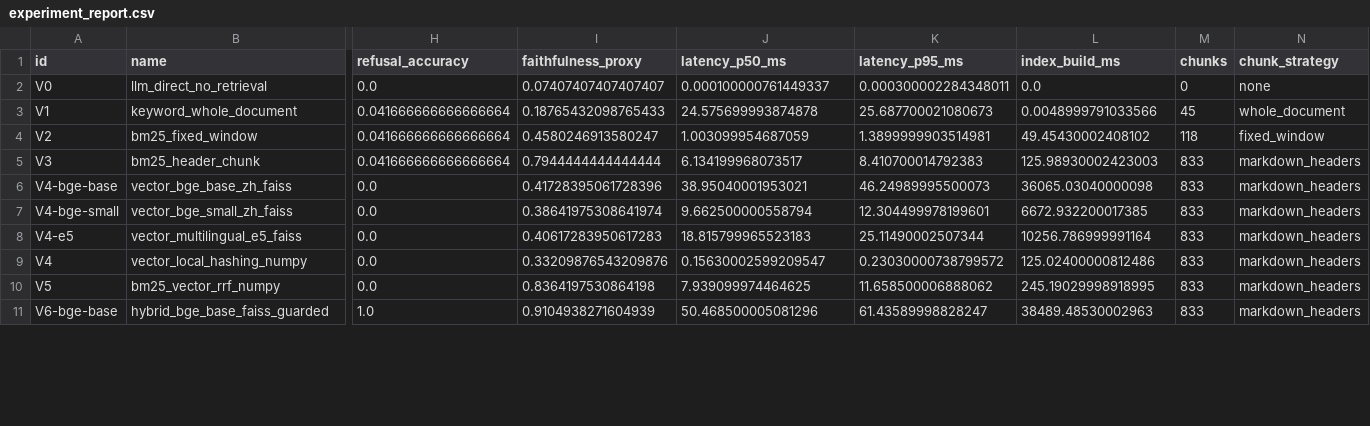
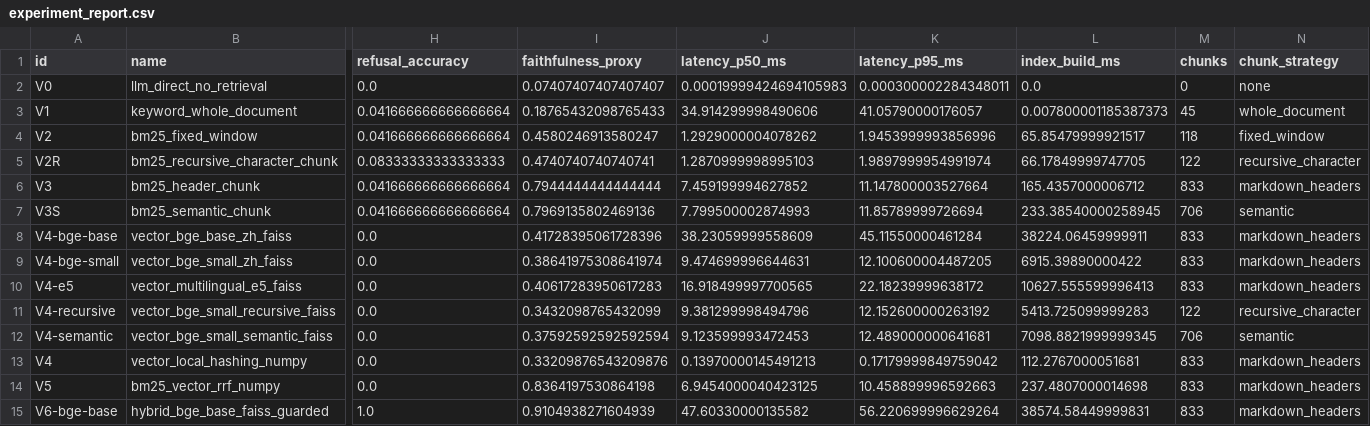
Before and after one commit to Lzy23331/enterprise-knowledge-rag, a CSV file: experiments/results/experiment_report.csv, drawn as a sheet; only a part is shown, gaps mark what is left out; addresses are those after the commit; rows hold the shown columns only; the diff covers the shown part only; the diff names each change by its address in the sheet, - before the commit and + after, or states it on an @@ line.

Commit message:
Add recursive and semantic chunking experiments

```diff
--- a/experiments/results/experiment_report.csv
+++ b/experiments/results/experiment_report.csv
-J2 (latency_p50_ms): 0.000100000761449337
+J2 (latency_p50_ms): 0.00019999424694105983
-J3 (latency_p50_ms): 24.575699993874878
+J3 (latency_p50_ms): 34.914299998490606
-K3 (latency_p95_ms): 25.687700021080673
+K3 (latency_p95_ms): 41.05790000176057
-L3 (index_build_ms): 0.0048999791033566
+L3 (index_build_ms): 0.007800001185387373
-J4 (latency_p50_ms): 1.003099954687059
+J4 (latency_p50_ms): 1.2929000004078262
-K4 (latency_p95_ms): 1.3899999903514981
+K4 (latency_p95_ms): 1.9453999993856996
-L4 (index_build_ms): 49.45430002408102
+L4 (index_build_ms): 65.85479999921517
+row 5: V2R | bm25_recursive_character_chunk | 0.08333333333333333 | 0.4740740740740741 | 1.2870999998995103 | 1.9897999954991974 | 66.17849999747705 | 122 | recursive_character
-J6 (latency_p50_ms): 6.134199968073517
+J6 (latency_p50_ms): 7.459199994627852
-K6 (latency_p95_ms): 8.410700014792383
+K6 (latency_p95_ms): 11.147800003527664
-L6 (index_build_ms): 125.98930002423003
+L6 (index_build_ms): 165.4357000006712
+row 7: V3S | bm25_semantic_chunk | 0.041666666666666664 | 0.7969135802469136 | 7.799500002874993 | 11.85789999726694 | 233.38540000258945 | 706 | semantic
-J8 (latency_p50_ms): 38.95040001953021
+J8 (latency_p50_ms): 38.23059999558609
-K8 (latency_p95_ms): 46.24989995500073
+K8 (latency_p95_ms): 45.11550000461284
-L8 (index_build_ms): 36065.03040000098
+L8 (index_build_ms): 38224.06459999911
-J9 (latency_p50_ms): 9.662500000558794
+J9 (latency_p50_ms): 9.474699996644631
-K9 (latency_p95_ms): 12.304499978199601
+K9 (latency_p95_ms): 12.100600004487205
-L9 (index_build_ms): 6672.932200017385
+L9 (index_build_ms): 6915.39890000422
-J10 (latency_p50_ms): 18.815799965523183
+J10 (latency_p50_ms): 16.918499997700565
-K10 (latency_p95_ms): 25.11490002507344
+K10 (latency_p95_ms): 22.18239999638172
-L10 (index_build_ms): 10256.786999991164
+L10 (index_build_ms): 10627.555599996413
+row 11: V4-recursive | vector_bge_small_recursive_faiss | 0.0 | 0.3432098765432099 | 9.381299998494796 | 12.152600000263192 | 5413.725099999283 | 122 | recursive_character
+row 12: V4-semantic | vector_bge_small_semantic_faiss | 0.0 | 0.37592592592592594 | 9.123599993472453 | 12.489000000641681 | 7098.8821999999345 | 706 | semantic
-J13 (latency_p50_ms): 0.15630002599209547
+J13 (latency_p50_ms): 0.13970000145491213
-K13 (latency_p95_ms): 0.23030000738799572
+K13 (latency_p95_ms): 0.17179999849759042
-L13 (index_build_ms): 125.02400000812486
+L13 (index_build_ms): 112.2767000051681
-J14 (latency_p50_ms): 7.939099974464625
+J14 (latency_p50_ms): 6.9454000040423125
-K14 (latency_p95_ms): 11.658500006888062
+K14 (latency_p95_ms): 10.458899996592663
-L14 (index_build_ms): 245.19029998918995
+L14 (index_build_ms): 237.4807000014698
-J15 (latency_p50_ms): 50.468500005081296
+J15 (latency_p50_ms): 47.60330000135582
-K15 (latency_p95_ms): 61.43589998828247
+K15 (latency_p95_ms): 56.220699996629264
-L15 (index_build_ms): 38489.48530002963
+L15 (index_build_ms): 38574.58449999831
```
Also changed, not shown: 2 added rows and 12 edited cells elsewhere in this file, 12 other files.
